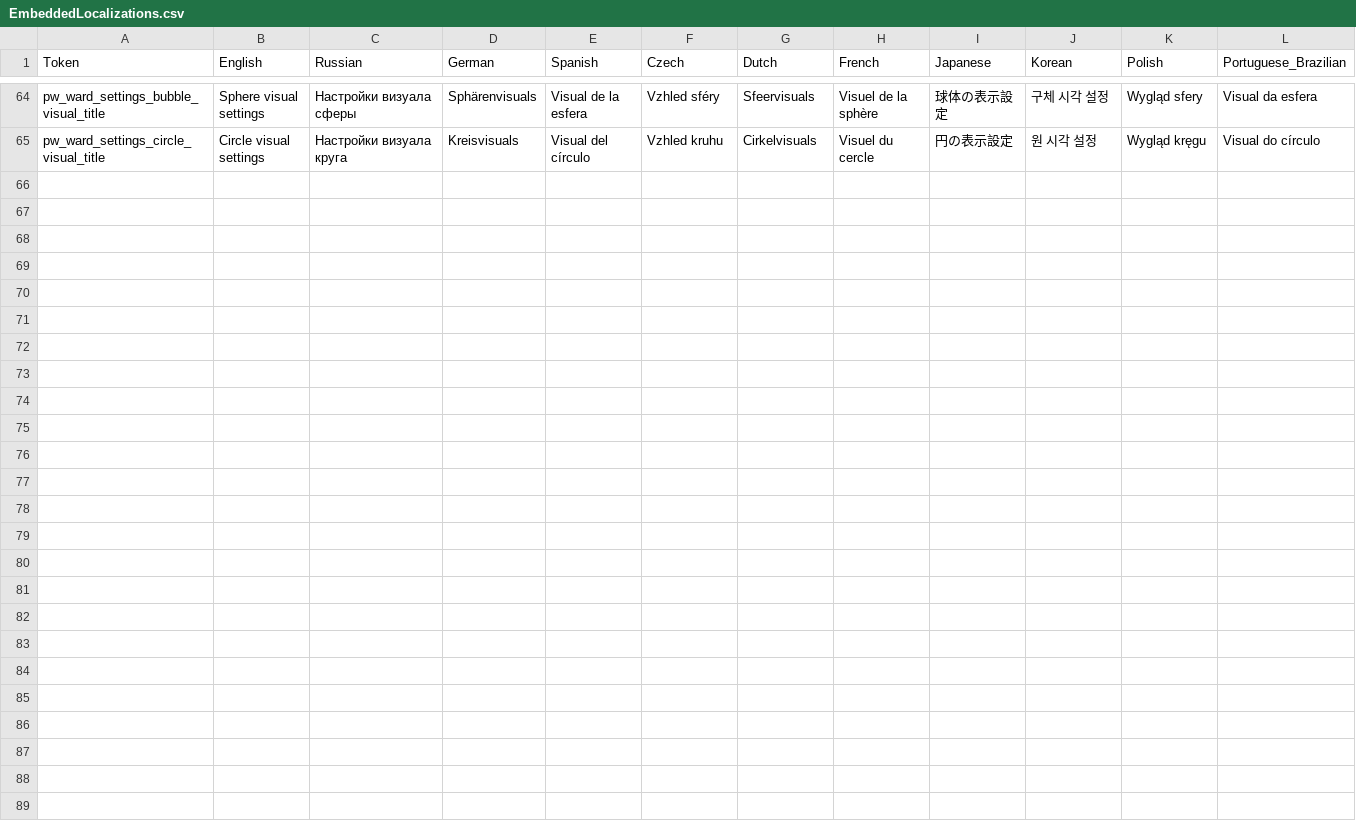
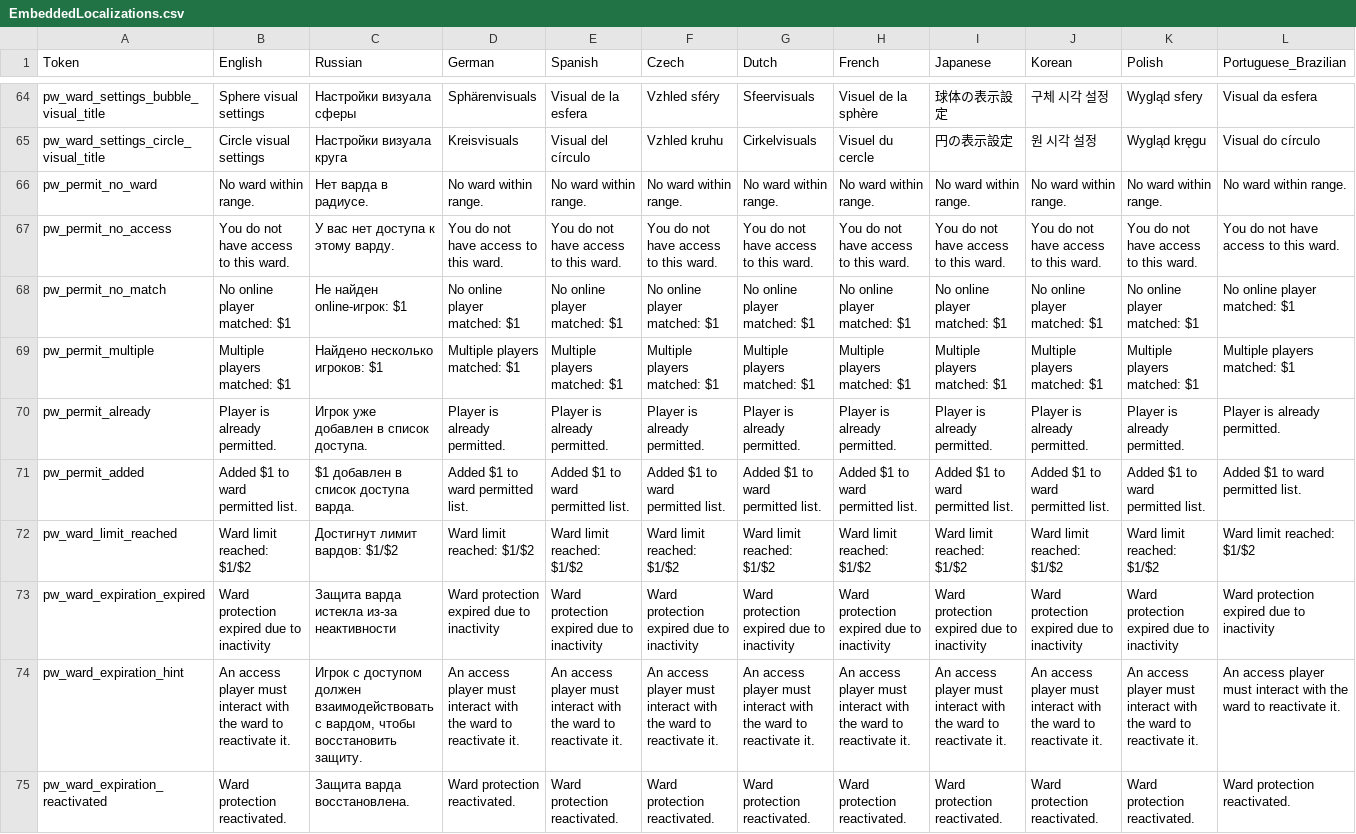
Before and after one commit to shudnal/ProtectiveWards, a CSV file: EmbeddedLocalizations.csv, drawn as a sheet; only a part is shown, gaps mark what is left out; rows hold the shown columns only; the diff names each change by its address in the sheet, - before the commit and + after, or states it on an @@ line.

Commit message:
final features without localization

```diff
--- a/EmbeddedLocalizations.csv
+++ b/EmbeddedLocalizations.csv
+row 66: pw_permit_no_ward | No ward within range. | Нет варда в радиусе. | No ward within range. | No ward within range. | No ward within range. | No ward within range. | No ward within range. | No ward within range. | No ward within range. | No ward within range. | No ward within range.
+row 67: pw_permit_no_access | You do not have access to this ward. | У вас нет доступа к этому варду. | You do not have access to this ward. | You do not have access to this ward. | You do not have access to this ward. | You do not have access to this ward. | You do not have access to this ward. | You do not have access to this ward. | You do not have access to this ward. | You do not have access to this ward. | You do not have access to this ward.
+row 68: pw_permit_no_match | No online player matched: $1 | Не найден online-игрок: $1 | No online player matched: $1 | No online player matched: $1 | No online player matched: $1 | No online player matched: $1 | No online player matched: $1 | No online player matched: $1 | No online player matched: $1 | No online player matched: $1 | No online player matched: $1
+row 69: pw_permit_multiple | Multiple players matched: $1 | Найдено несколько игроков: $1 | Multiple players matched: $1 | Multiple players matched: $1 | Multiple players matched: $1 | Multiple players matched: $1 | Multiple players matched: $1 | Multiple players matched: $1 | Multiple players matched: $1 | Multiple players matched: $1 | Multiple players matched: $1
+row 70: pw_permit_already | Player is already permitted. | Игрок уже добавлен в список доступа. | Player is already permitted. | Player is already permitted. | Player is already permitted. | Player is already permitted. | Player is already permitted. | Player is already permitted. | Player is already permitted. | Player is already permitted. | Player is already permitted.
+row 71: pw_permit_added | Added $1 to ward permitted list. | $1 добавлен в список доступа варда. | Added $1 to ward permitted list. | Added $1 to ward permitted list. | Added $1 to ward permitted list. | Added $1 to ward permitted list. | Added $1 to ward permitted list. | Added $1 to ward permitted list. | Added $1 to ward permitted list. | Added $1 to ward permitted list. | Added $1 to ward permitted list.
+row 72: pw_ward_limit_reached | Ward limit reached: $1/$2 | Достигнут лимит вардов: $1/$2 | Ward limit reached: $1/$2 | Ward limit reached: $1/$2 | Ward limit reached: $1/$2 | Ward limit reached: $1/$2 | Ward limit reached: $1/$2 | Ward limit reached: $1/$2 | Ward limit reached: $1/$2 | Ward limit reached: $1/$2 | Ward limit reached: $1/$2
+row 73: pw_ward_expiration_expired | Ward protection expired due to inactivity | Защита варда истекла из-за неактивности | Ward protection expired due to inactivity | Ward protection expired due to inactivity | Ward protection expired due to inactivity | Ward protection expired due to inactivity | Ward protection expired due to inactivity | Ward protection expired due to inactivity | Ward protection expired due to inactivity | Ward protection expired due to inactivity | Ward protection expired due to inactivity
+row 74: pw_ward_expiration_hint | An access player must interact with the ward to reactivate it. | Игрок с доступом должен взаимодействовать с вардом, чтобы восстановить защиту. | An access player must interact with the ward to reactivate it. | An access player must interact with the ward to reactivate it. | An access player must interact with the ward to reactivate it. | An access player must interact with the ward to reactivate it. | An access player must interact with the ward to reactivate it. | An access player must interact with the ward to reactivate it. | An access player must interact with the ward to reactivate it. | An access player must interact with the ward to reactivate it. | An access player must interact with the ward to reactivate it.
+row 75: pw_ward_expiration_reactivated | Ward protection reactivated. | Защита варда восстановлена. | Ward protection reactivated. | Ward protection reactivated. | Ward protection reactivated. | Ward protection reactivated. | Ward protection reactivated. | Ward protection reactivated. | Ward protection reactivated. | Ward protection reactivated. | Ward protection reactivated.
```
Also changed, not shown: 23 other files.
